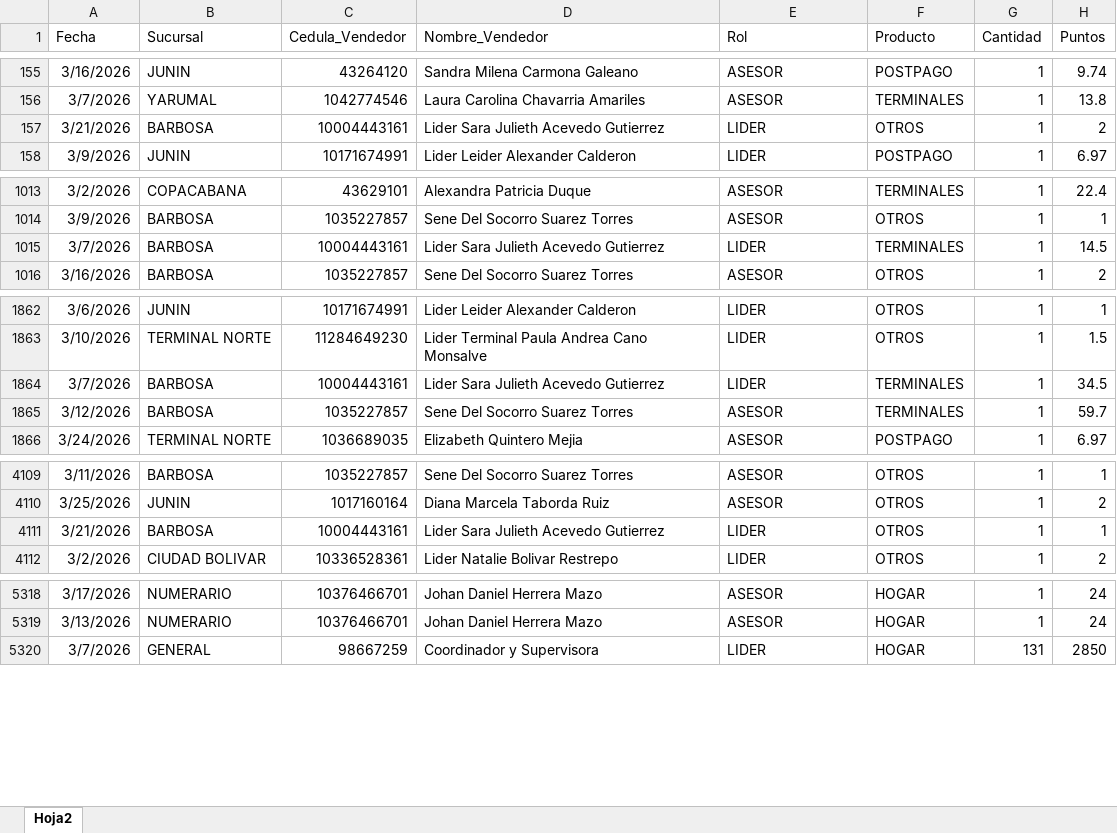
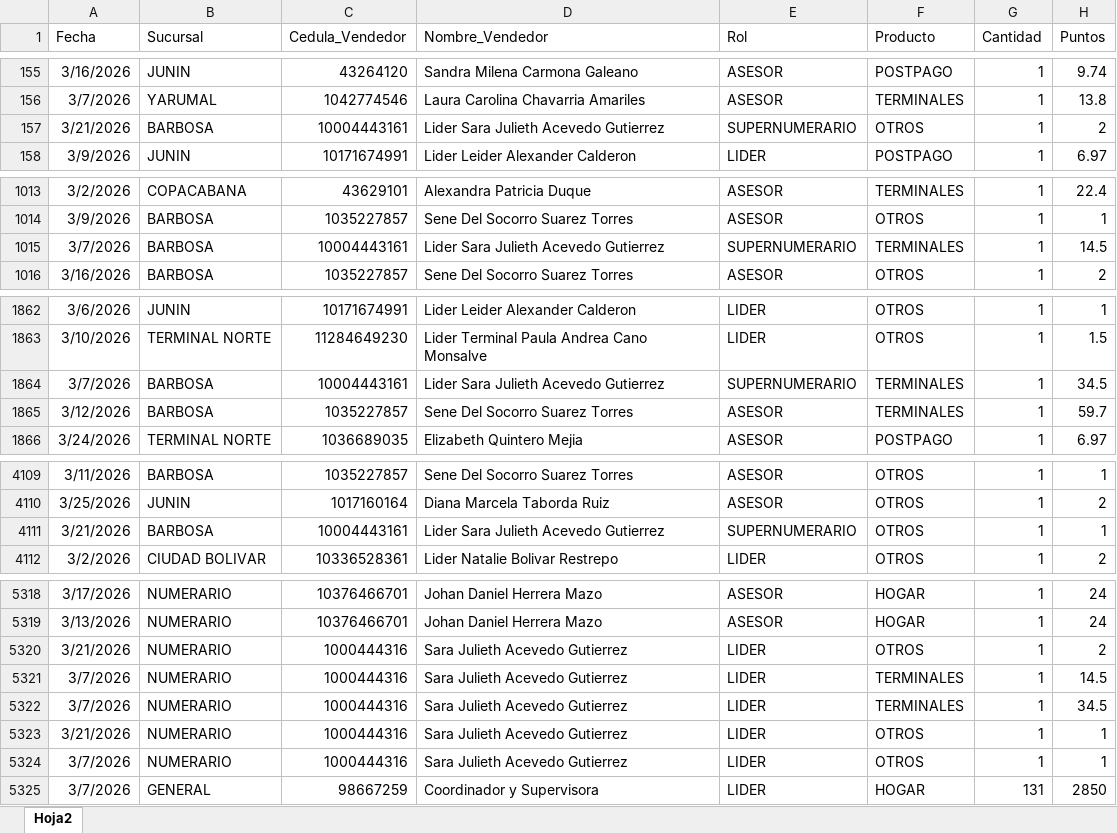
Before and after one commit to Paolam1903/Cierrecomercial, an Excel workbook: data/liquidacion_final.xlsx, sheet Hoja2, drawn as a sheet; only a part is shown, gaps mark what is left out; values as stored, in another font and other column widths than the file's, no borders; the diff covers the shown part only; the diff names each change by its address in the sheet, - before the commit and + after, or states it on an @@ line.

Commit message:
Add files via upload

```diff
--- a/data/liquidacion_final.xlsx (sheet Hoja2)
+++ b/data/liquidacion_final.xlsx (sheet Hoja2)
-E157 (Rol): LIDER
+E157 (Rol): SUPERNUMERARIO
-E1015 (Rol): LIDER
+E1015 (Rol): SUPERNUMERARIO
-E1864 (Rol): LIDER
+E1864 (Rol): SUPERNUMERARIO
-E4111 (Rol): LIDER
+E4111 (Rol): SUPERNUMERARIO
+row 5320: 3/21/2026 | NUMERARIO | 1000444316 | Sara Julieth Acevedo Gutierrez | LIDER | OTROS | 1 | 2
+row 5321: 3/7/2026 | NUMERARIO | 1000444316 | Sara Julieth Acevedo Gutierrez | LIDER | TERMINALES | 1 | 14.5
+row 5322: 3/7/2026 | NUMERARIO | 1000444316 | Sara Julieth Acevedo Gutierrez | LIDER | TERMINALES | 1 | 34.5
+row 5323: 3/21/2026 | NUMERARIO | 1000444316 | Sara Julieth Acevedo Gutierrez | LIDER | OTROS | 1 | 1
+row 5324: 3/7/2026 | NUMERARIO | 1000444316 | Sara Julieth Acevedo Gutierrez | LIDER | OTROS | 1 | 1
```
Also changed, not shown: 1 edited cell elsewhere in this sheet.
